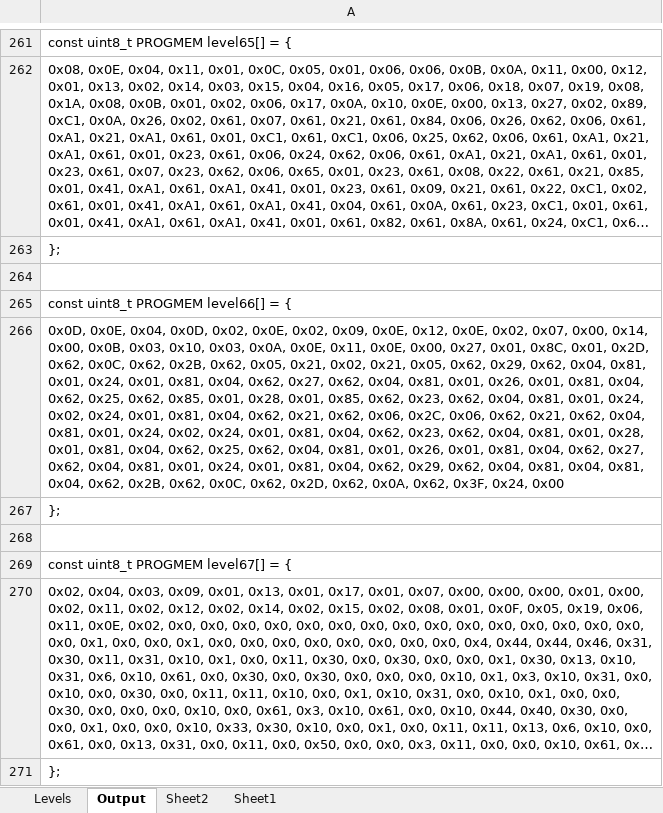
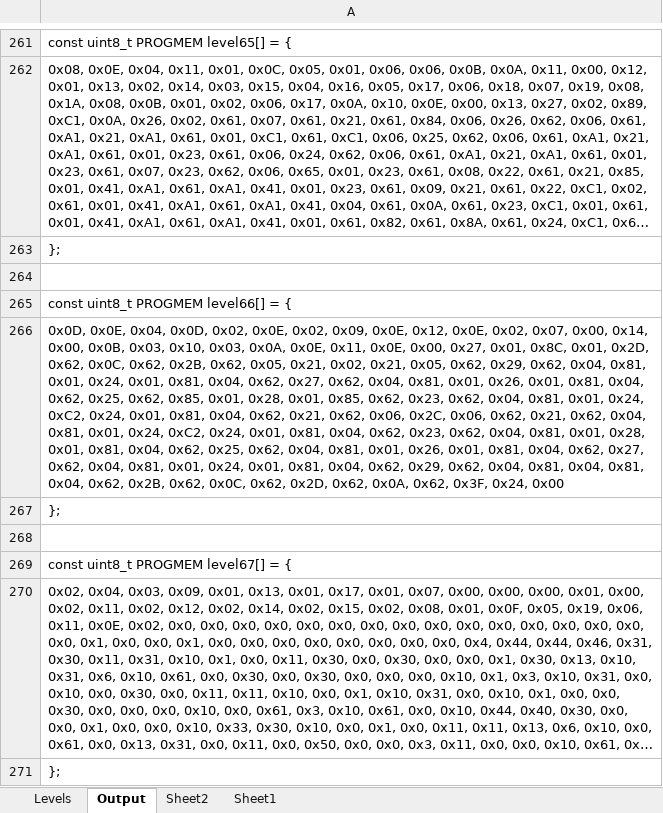
Before and after one commit to Press-Play-On-Tape/LodeRunner, an Excel workbook: Levels/Levels.xlsm, sheet Output, drawn as a sheet; only a part is shown, gaps mark what is left out; long unchanged cells end in …; values as stored, in another font and other column widths than the file's, no borders; the diff names each change by its address in the sheet, - before the commit and + after, or states it on an @@ line.

```diff
--- a/Levels/Levels.xlsm (sheet Output)
+++ b/Levels/Levels.xlsm (sheet Output)
-A266: …0x01, 0x24, 0x02, 0x24, 0x01, 0x81, 0x04, 0x62, 0x21, 0x62, 0x06, 0x2C, 0x06, 0x62, 0x21, 0x62, 0x04, 0x81, 0x01, 0x24, 0x02, 0x24, 0x01,…
+A266: …0x01, 0x24, 0xC2, 0x24, 0x01, 0x81, 0x04, 0x62, 0x21, 0x62, 0x06, 0x2C, 0x06, 0x62, 0x21, 0x62, 0x04, 0x81, 0x01, 0x24, 0xC2, 0x24, 0x01,…
```
Also changed, not shown: sheet Levels, charts or pictures, 4 other files.
